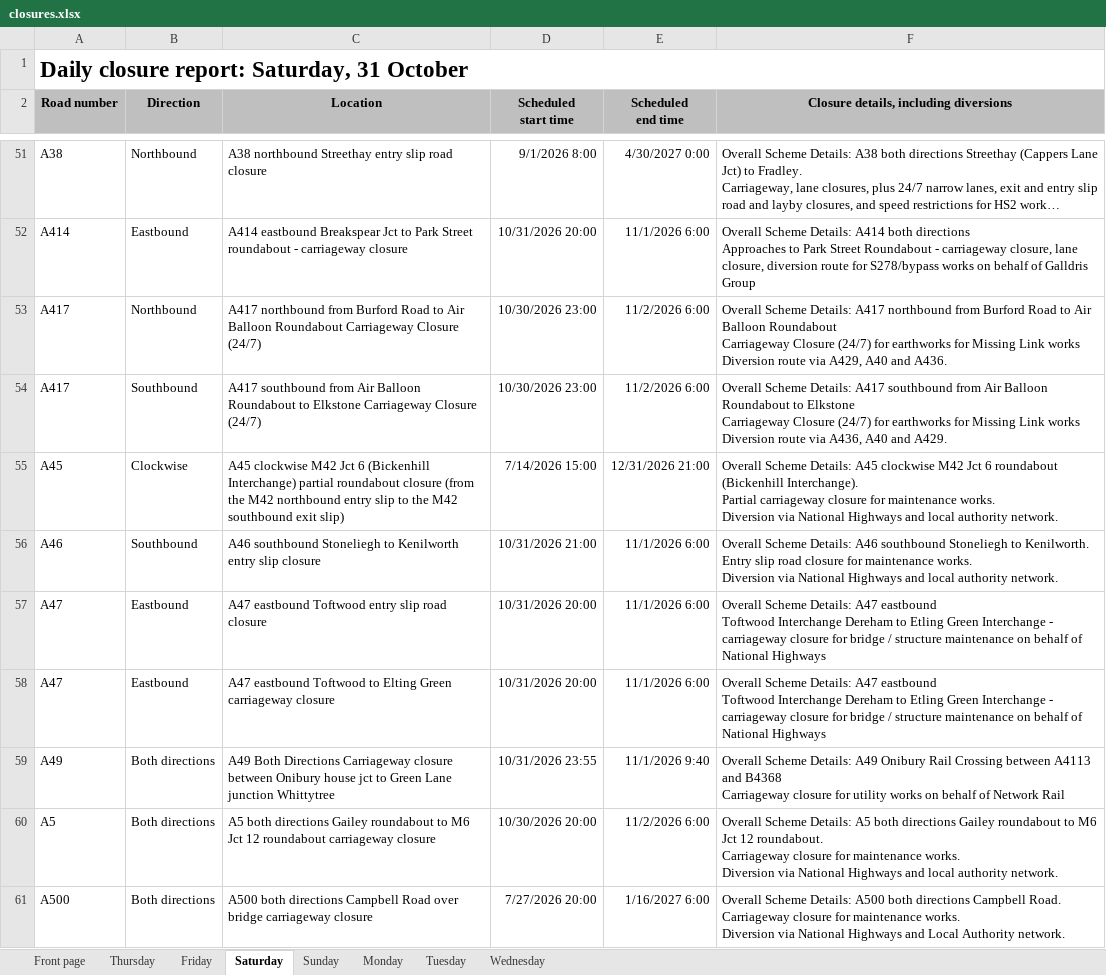
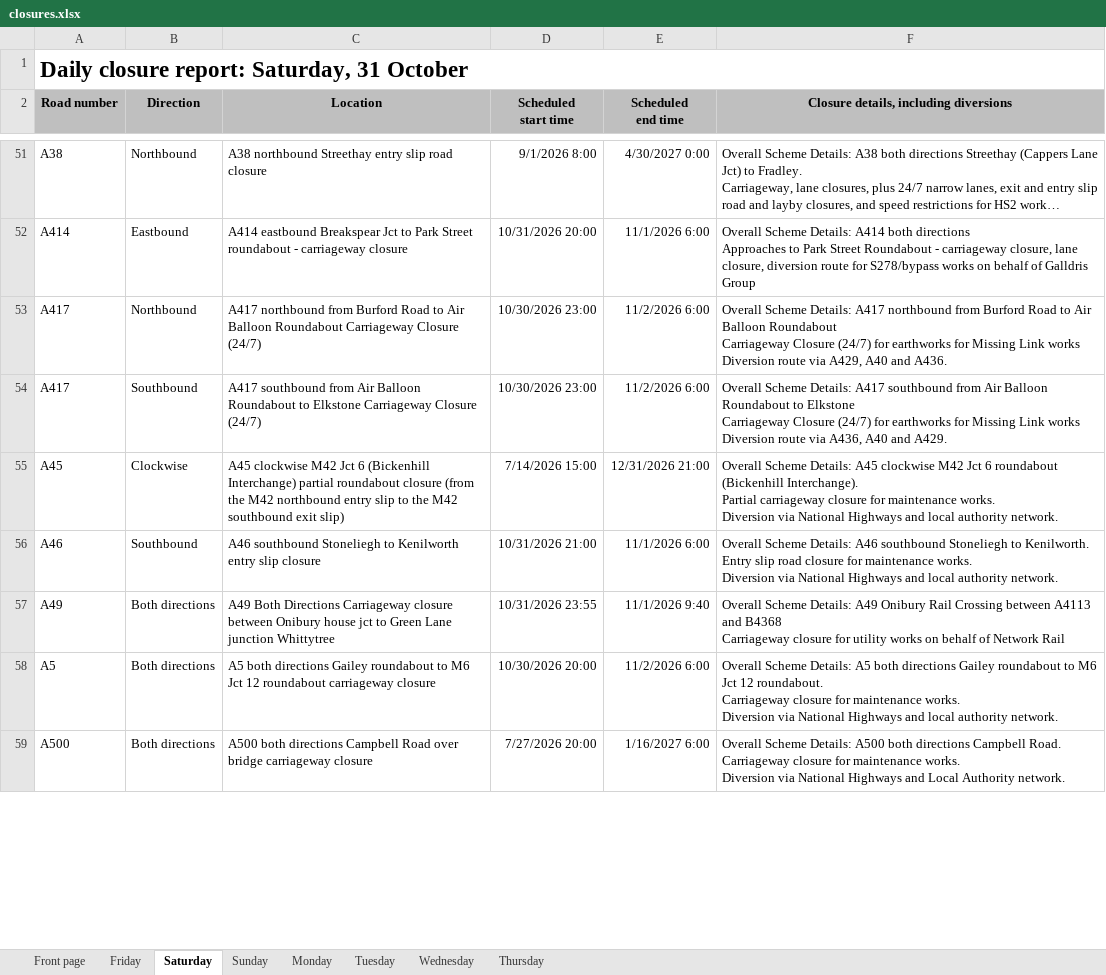
Before and after one commit to mnmred/uk-route-checker, an Excel workbook: closures.xlsx, sheet Saturday, drawn as a sheet; only a part is shown, gaps mark what is left out; long unchanged cells end in …; values as stored, in another font and other column widths than the file's, no borders; charts and pictures and conditional formats not drawn; removed rows and columns are numbered as before the commit, all else as after; ↵ is a line break in a cell; the diff covers the shown part only; the diff names each change by its address in the sheet, - before the commit and + after, or states it on an @@ line.

```diff
--- a/closures.xlsx (sheet Saturday)
+++ b/closures.xlsx (sheet Saturday)
@@ sheet tab order changed: Front page | Friday | Saturday | Sunday | Monday | Tuesday | Wednesday | Thursday @@
-row 57: A47 | Eastbound | A47 eastbound Toftwood entry slip road closure | 10/31/2026 20:00 | 11/1/2026 6:00 | Overall Scheme Details: A47 eastbound ↵ Toftwood Interchange Dereham to Etling Green Interchange - carriageway closure for bridge / structure maintenance on behalf of National Highways
-row 58: A47 | Eastbound | A47 eastbound Toftwood to Elting Green carriageway closure | 10/31/2026 20:00 | 11/1/2026 6:00 | Overall Scheme Details: A47 eastbound ↵ Toftwood Interchange Dereham to Etling Green Interchange - carriageway closure for bridge / structure maintenance on behalf of National Highways
```
Also changed, not shown: 2 added rows, 5 removed rows and 5 edited cells elsewhere in this sheet, sheet Thursday, sheet Friday, sheet Monday, sheet Wednesday, sheet Tuesday, sheet Sunday, 1 more sheet, formulas that keep their value, charts or pictures.
